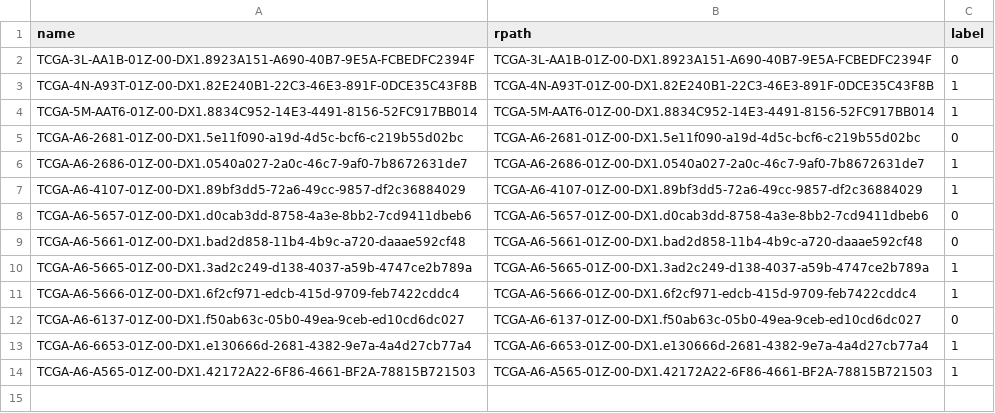
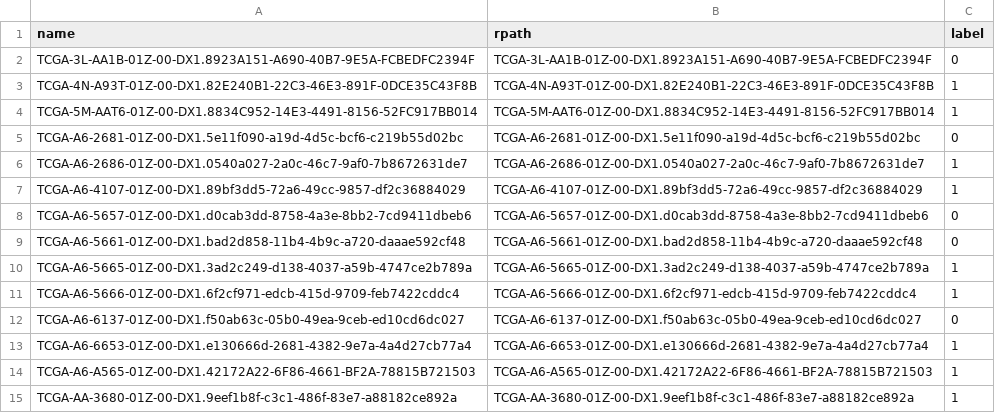
Before and after one commit to MuhammadAamirGulzar/CancerDetection_KAT-Pipeline, a CSV file: dataset/tcga_lung/train.csv, drawn as a sheet.

Commit message:
Update train.csv

```diff
--- a/dataset/tcga_lung/train.csv
+++ b/dataset/tcga_lung/train.csv
@@ -14 +14,2 @@ TCGA-A6-6653-01Z-00-DX1.e130666d-2681-4382-9e7a-4a4d27cb77a4,TCGA-A6-6653-01Z-00
 TCGA-A6-A565-01Z-00-DX1.42172A22-6F86-4661-BF2A-78815B721503,TCGA-A6-A565-01Z-00-DX1.42172A22-6F86-4661-BF2A-78815B721503,1
+TCGA-AA-3680-01Z-00-DX1.9eef1b8f-c3c1-486f-83e7-a88182ce892a,TCGA-AA-3680-01Z-00-DX1.9eef1b8f-c3c1-486f-83e7-a88182ce892a,1
```
